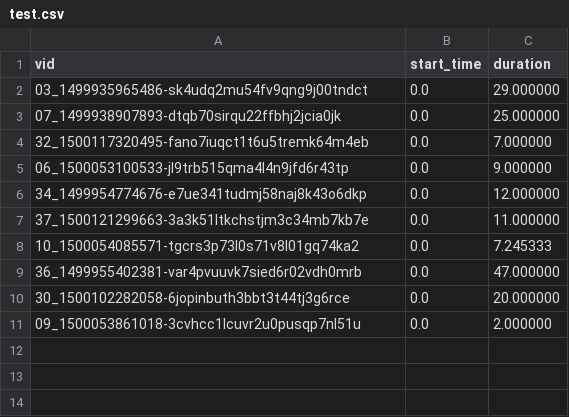
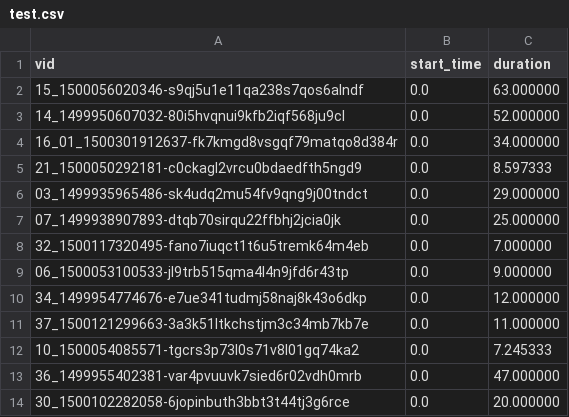
Before and after one commit to kiototeko/Foley-Music, a CSV file: resources/IMU2Music/test.csv, drawn as a sheet; removed rows and columns are numbered as before the commit, all else as after; the diff names each change by its address in the sheet, - before the commit and + after, or states it on an @@ line.

```diff
--- a/resources/IMU2Music/test.csv
+++ b/resources/IMU2Music/test.csv
+row 2: 15_1500056020346-s9qj5u1e11qa238s7qos6alndf | 0.0 | 63.000000
+row 3: 14_1499950607032-80i5hvqnui9kfb2iqf568ju9cl | 0.0 | 52.000000
+row 4: 16_01_1500301912637-fk7kmgd8vsgqf79matqo8d384r | 0.0 | 34.000000
+row 5: 21_1500050292181-c0ckagl2vrcu0bdaedfth5ngd9 | 0.0 | 8.597333
-row 11: 09_1500053861018-3cvhcc1lcuvr2u0pusqp7nl51u | 0.0 | 2.000000
```
Also changed, not shown: resources/IMU2Music/train.csv, resources/IMU2Music/val.csv, 3 other files.
